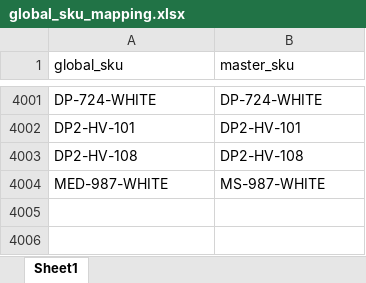
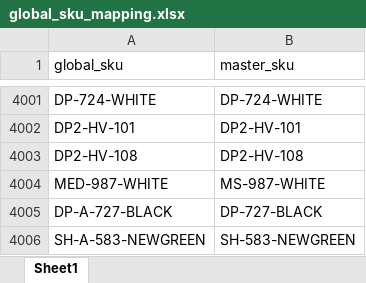
Before and after one commit to weaversvilla/weavers-stock, an Excel workbook: data/global_sku_mapping.xlsx, sheet Sheet1, drawn as a sheet; only a part is shown, gaps mark what is left out; values as stored, in another font and other column widths than the file's, no borders; the diff names each change by its address in the sheet, - before the commit and + after, or states it on an @@ line.

```diff
--- a/data/global_sku_mapping.xlsx (sheet Sheet1)
+++ b/data/global_sku_mapping.xlsx (sheet Sheet1)
+row 4005: DP-A-727-BLACK | DP-727-BLACK
+row 4006: SH-A-583-NEWGREEN | SH-583-NEWGREEN
```
Also changed, not shown: 1 other file.
